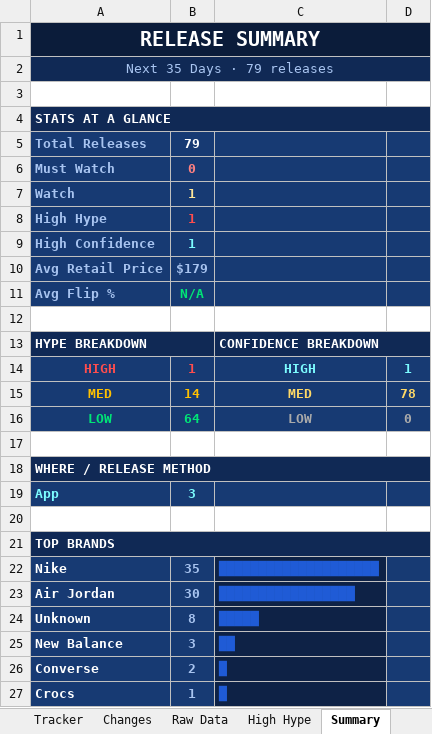
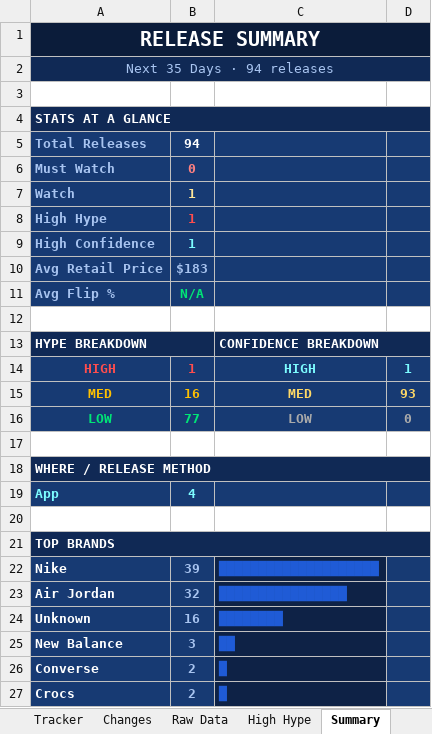
Before and after one commit to lordnader2002-sudo/Sneaker_Release_Tracker, an Excel workbook: output/monthly_tracker.xlsx, sheet Summary, drawn as a sheet; values as stored, in another font and other column widths than the file's, no borders; the diff names each change by its address in the sheet, - before the commit and + after, or states it on an @@ line.

```diff
--- a/output/monthly_tracker.xlsx (sheet Summary)
+++ b/output/monthly_tracker.xlsx (sheet Summary)
-A2: Next 35 Days · 79 releases
+A2: Next 35 Days · 94 releases
-B5: 79
+B5: 94
-B10: $179
+B10: $183
-B15: 14
+B15: 16
-D15: 78
+D15: 93
-B16: 64
+B16: 77
-B19: 3
+B19: 4
-B22: 35
+B22: 39
-B23: 30
+B23: 32
-C23: █████████████████
+C23: ████████████████
-B24: 8
+B24: 16
-C24: █████
+C24: ████████
-B27: 1
+B27: 2
```
Also changed, not shown: sheet Raw Data, sheet Tracker, sheet Changes, 5 other files.
